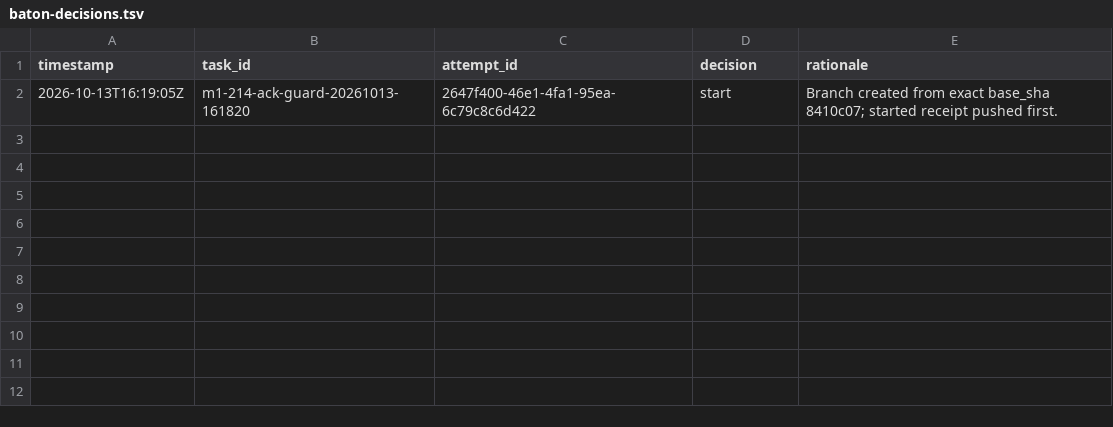
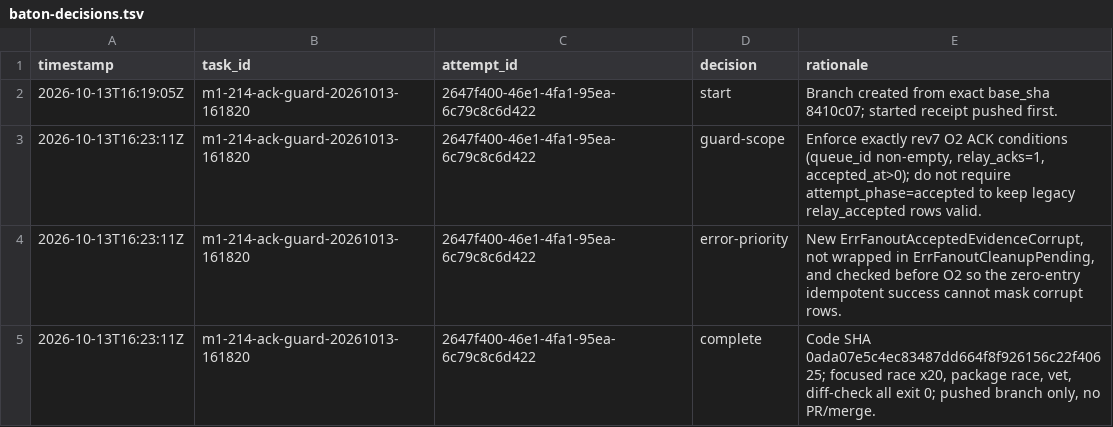
Before and after one commit to iDoris-ai/Hyphae, a TSV file: baton-decisions.tsv, drawn as a sheet.

Commit message:
baton: completed receipt m1-214-ack-guard

```diff
--- a/baton-decisions.tsv
+++ b/baton-decisions.tsv
@@ -2 +2,4 @@ timestamp	task_id	attempt_id	decision	rationale
 2026-10-13T16:19:05Z	m1-214-ack-guard-20261013-161820	2647f400-46e1-4fa1-95ea-6c79c8c6d422	start	Branch created from exact base_sha 8410c07; started receipt pushed first.
+2026-10-13T16:23:11Z	m1-214-ack-guard-20261013-161820	2647f400-46e1-4fa1-95ea-6c79c8c6d422	guard-scope	Enforce exactly rev7 O2 ACK conditions (queue_id non-empty, relay_acks=1, accepted_at>0); do not require attempt_phase=accepted to keep legacy relay_accepted rows valid.
+2026-10-13T16:23:11Z	m1-214-ack-guard-20261013-161820	2647f400-46e1-4fa1-95ea-6c79c8c6d422	error-priority	New ErrFanoutAcceptedEvidenceCorrupt, not wrapped in ErrFanoutCleanupPending, and checked before O2 so the zero-entry idempotent success cannot mask corrupt rows.
+2026-10-13T16:23:11Z	m1-214-ack-guard-20261013-161820	2647f400-46e1-4fa1-95ea-6c79c8c6d422	complete	Code SHA 0ada07e5c4ec83487dd664f8f926156c22f40625; focused race x20, package race, vet, diff-check all exit 0; pushed branch only, no PR/merge.
```
Also changed, not shown: 1 other file.
